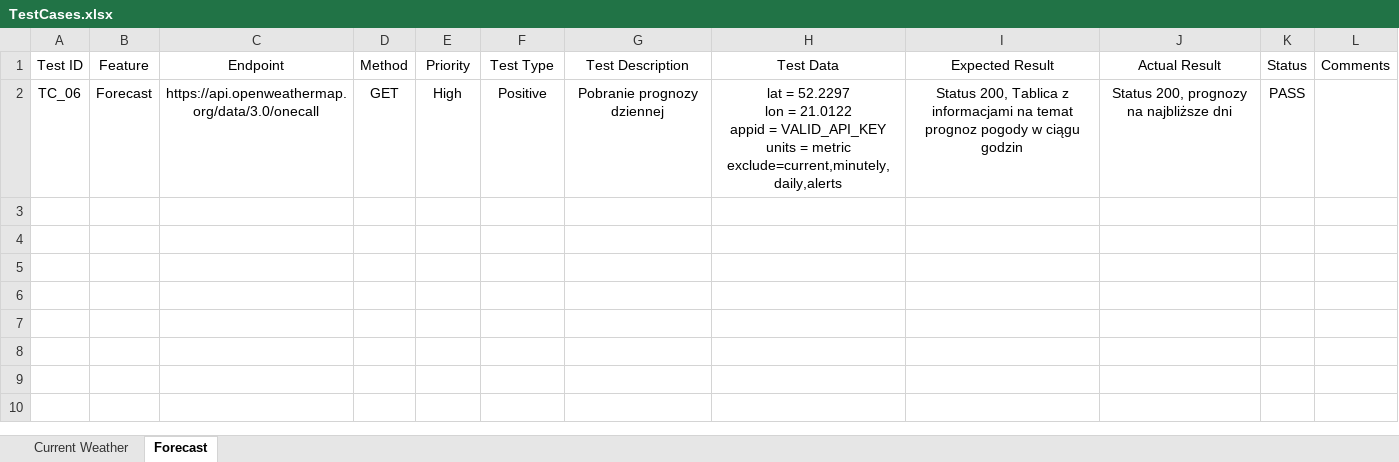
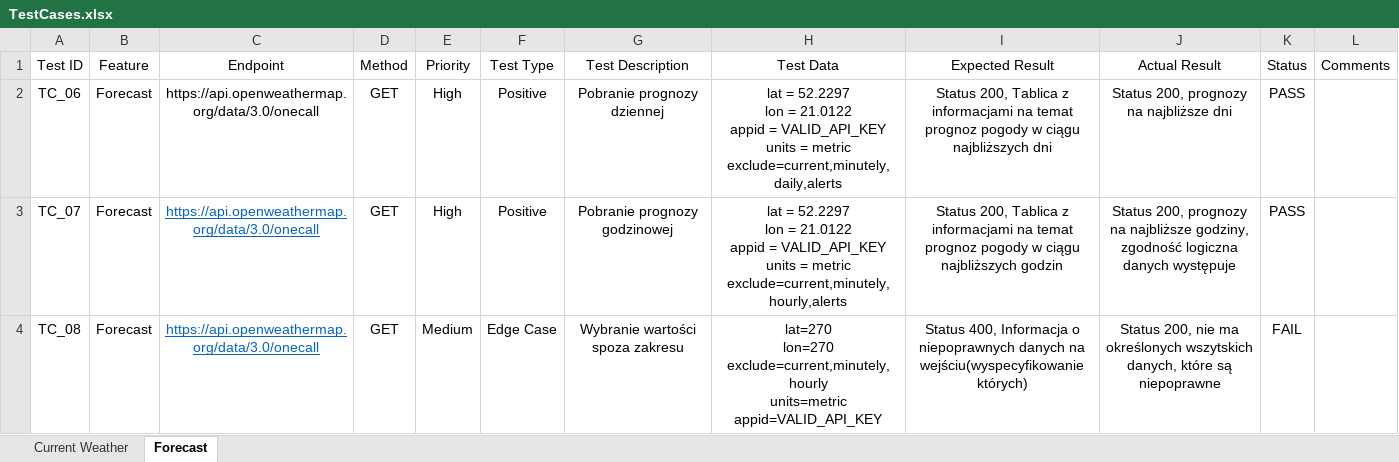
Before and after one commit to PrzybycinPortfolio/Open_Weather_Map_API_testing_pl, an Excel workbook: TestCases.xlsx, sheet Forecast, drawn as a sheet; values as stored, in another font and other column widths than the file's, no borders; ↵ is a line break in a cell; the diff names each change by its address in the sheet, - before the commit and + after, or states it on an @@ line.

```diff
--- a/TestCases.xlsx (sheet Forecast)
+++ b/TestCases.xlsx (sheet Forecast)
-I2 (Expected Result): …w ciągu godzin
+I2 (Expected Result): …w ciągu najbliższych dni
+row 3: TC_07 | Forecast | https://api.openweathermap.org/data/3.0/onecall | GET | High | Positive | Pobranie prognozy godzinowej | lat = 52.2297 ↵ lon = 21.0122 ↵ appid = VALID_API_KEY ↵ units = metric exclude=current,minutely,hourly,alerts | Status 200, Tablica z informacjami na temat prognoz pogody w ciągu najbliższych godzin | Status 200, prognozy na najbliższe godziny, zgodność logiczna danych występuje | PASS
+row 4: TC_08 | Forecast | https://api.openweathermap.org/data/3.0/onecall | GET | Medium | Edge Case | Wybranie wartości spoza zakresu | lat=270 ↵ lon=270 ↵ exclude=current,minutely,hourly ↵ units=metric ↵ appid=VALID_API_KEY | Status 400, Informacja o niepoprawnych danych na wejściu(wyspecyfikowanie których) | Status 200, nie ma określonych wszytskich danych, które są niepoprawne | FAIL
```
Also changed, not shown: 2 other files.
